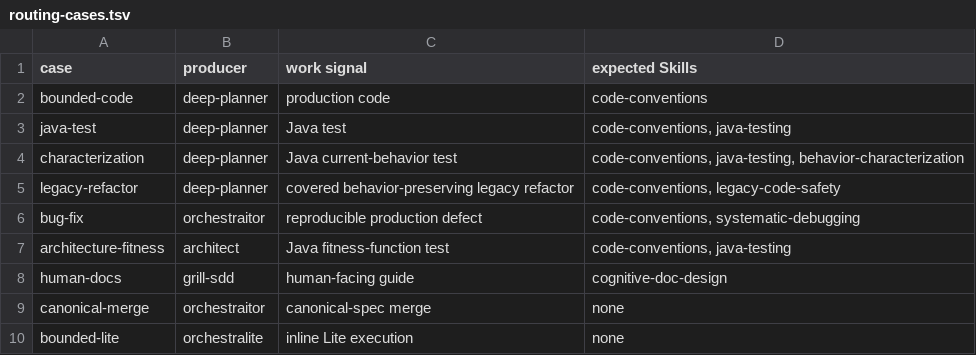
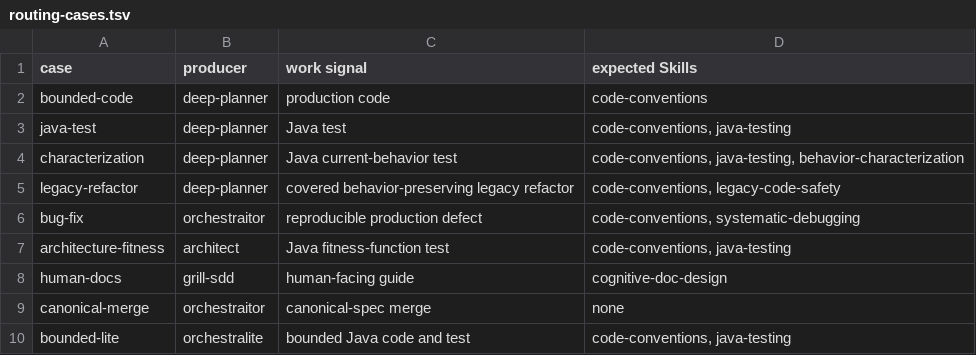
Before and after one commit to andresnator/agents-orchestrator, a TSV file: skills/sdd-execution-skills/assets/routing-cases.tsv, drawn as a sheet.

```diff
--- a/skills/sdd-execution-skills/assets/routing-cases.tsv
+++ b/skills/sdd-execution-skills/assets/routing-cases.tsv
@@ -9,2 +9,2 @@ human-docs	grill-sdd	human-facing guide	cognitive-doc-design
 canonical-merge	orchestraitor	canonical-spec merge	none
-bounded-lite	orchestralite	inline Lite execution	none
+bounded-lite	orchestralite	bounded Java code and test	code-conventions, java-testing
```
Also changed, not shown: 22 other files.
